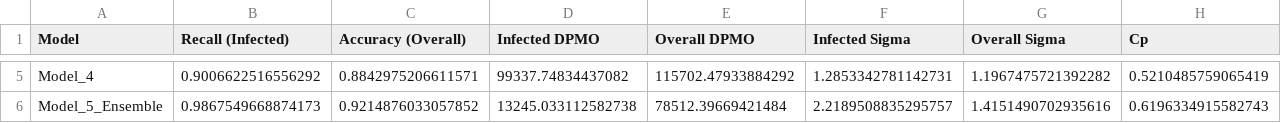
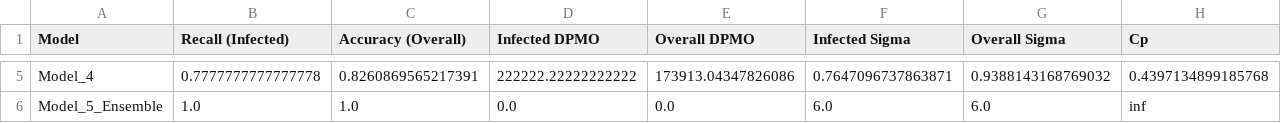
Before and after one commit to fayomitz/Salmon-Disease-Detection, a CSV file: six_sigma_analysis.csv, drawn as a sheet; only a part is shown, gaps mark what is left out; the diff covers the shown part only; the diff names each change by its address in the sheet, - before the commit and + after, or states it on an @@ line.

```diff
--- a/six_sigma_analysis.csv
+++ b/six_sigma_analysis.csv
-B5 (Recall (Infected)): 0.9006622516556292
+B5 (Recall (Infected)): 0.7777777777777778
-C5 (Accuracy (Overall)): 0.8842975206611571
+C5 (Accuracy (Overall)): 0.8260869565217391
-D5 (Infected DPMO): 99337.74834437082
+D5 (Infected DPMO): 222222.22222222222
-E5 (Overall DPMO): 115702.47933884292
+E5 (Overall DPMO): 173913.04347826086
-F5 (Infected Sigma): 1.2853342781142731
+F5 (Infected Sigma): 0.7647096737863871
-G5 (Overall Sigma): 1.1967475721392282
+G5 (Overall Sigma): 0.9388143168769032
-H5 (Cp): 0.5210485759065419
+H5 (Cp): 0.4397134899185768
-B6 (Recall (Infected)): 0.9867549668874173
+B6 (Recall (Infected)): 1.0
-C6 (Accuracy (Overall)): 0.9214876033057852
+C6 (Accuracy (Overall)): 1.0
-D6 (Infected DPMO): 13245.033112582738
+D6 (Infected DPMO): 0.0
-E6 (Overall DPMO): 78512.39669421484
+E6 (Overall DPMO): 0.0
-F6 (Infected Sigma): 2.2189508835295757
+F6 (Infected Sigma): 6.0
-G6 (Overall Sigma): 1.4151490702935616
+G6 (Overall Sigma): 6.0
-H6 (Cp): 0.6196334915582743
+H6 (Cp): inf
```
Also changed, not shown: 46 edited cells elsewhere in this file, comprehensive_model_comparison.csv, model_evaluation_results.csv, 2 other files.
